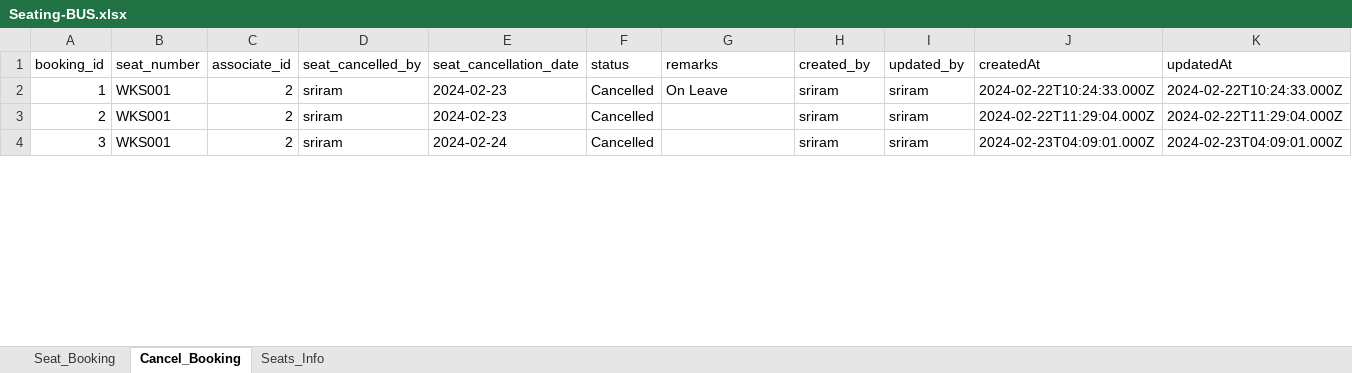
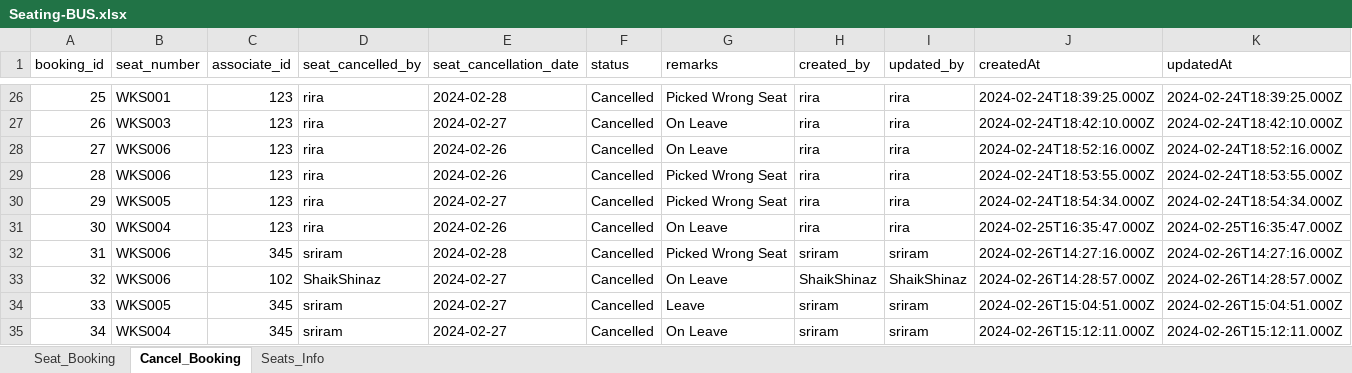
Before and after one commit to Suriya2210/seating-bus, an Excel workbook: backend/Seating-BUS.xlsx, sheet Cancel_Booking, drawn as a sheet; only a part is shown, gaps mark what is left out; values as stored, in another font and other column widths than the file's, no borders; addresses are those after the commit; the diff covers the shown part only; the diff names each change by its address in the sheet, - before the commit and + after, or states it on an @@ line.

```diff
--- a/backend/Seating-BUS.xlsx (sheet Cancel_Booking)
+++ b/backend/Seating-BUS.xlsx (sheet Cancel_Booking)
@@ column A (booking_id) renumbered between rows 26 and 112 @@
-C26 (associate_id): 2
+C26 (associate_id): 123
-D26 (seat_cancelled_by): sriram
+D26 (seat_cancelled_by): rira
-E26 (seat_cancellation_date): 2024-02-23
+E26 (seat_cancellation_date): 2024-02-28
-G26 (remarks): On Leave
+G26 (remarks): Picked Wrong Seat
-H26 (created_by): sriram
+H26 (created_by): rira
-I26 (updated_by): sriram
+I26 (updated_by): rira
-J26 (createdAt): 2024-02-22T10:24:33.000Z
+J26 (createdAt): 2024-02-24T18:39:25.000Z
-K26 (updatedAt): 2024-02-22T10:24:33.000Z
+K26 (updatedAt): 2024-02-24T18:39:25.000Z
+row 27: 26 | WKS003 | 123 | rira | 2024-02-27 | Cancelled | On Leave | rira | rira | 2024-02-24T18:42:10.000Z | 2024-02-24T18:42:10.000Z
+row 28: 27 | WKS006 | 123 | rira | 2024-02-26 | Cancelled | On Leave | rira | rira | 2024-02-24T18:52:16.000Z | 2024-02-24T18:52:16.000Z
+row 29: 28 | WKS006 | 123 | rira | 2024-02-26 | Cancelled | Picked Wrong Seat | rira | rira | 2024-02-24T18:53:55.000Z | 2024-02-24T18:53:55.000Z
+row 30: 29 | WKS005 | 123 | rira | 2024-02-27 | Cancelled | Picked Wrong Seat | rira | rira | 2024-02-24T18:54:34.000Z | 2024-02-24T18:54:34.000Z
+row 31: 30 | WKS004 | 123 | rira | 2024-02-26 | Cancelled | On Leave | rira | rira | 2024-02-25T16:35:47.000Z | 2024-02-25T16:35:47.000Z
-B32 (seat_number): WKS001
+B32 (seat_number): WKS006
-C32 (associate_id): 2
+C32 (associate_id): 345
-E32 (seat_cancellation_date): 2024-02-23
+E32 (seat_cancellation_date): 2024-02-28
-G32 (remarks): (empty)
+G32 (remarks): Picked Wrong Seat
-J32 (createdAt): 2024-02-22T11:29:04.000Z
+J32 (createdAt): 2024-02-26T14:27:16.000Z
-K32 (updatedAt): 2024-02-22T11:29:04.000Z
+K32 (updatedAt): 2024-02-26T14:27:16.000Z
+row 33: 32 | WKS006 | 102 | ShaikShinaz | 2024-02-27 | Cancelled | On Leave | ShaikShinaz | ShaikShinaz | 2024-02-26T14:28:57.000Z | 2024-02-26T14:28:57.000Z
-B34 (seat_number): WKS001
+B34 (seat_number): WKS005
-C34 (associate_id): 2
+C34 (associate_id): 345
-E34 (seat_cancellation_date): 2024-02-24
+E34 (seat_cancellation_date): 2024-02-27
-G34 (remarks): (empty)
+G34 (remarks): Leave
-J34 (createdAt): 2024-02-23T04:09:01.000Z
+J34 (createdAt): 2024-02-26T15:04:51.000Z
-K34 (updatedAt): 2024-02-23T04:09:01.000Z
+K34 (updatedAt): 2024-02-26T15:04:51.000Z
+row 35: 34 | WKS004 | 345 | sriram | 2024-02-27 | Cancelled | On Leave | sriram | sriram | 2024-02-26T15:12:11.000Z | 2024-02-26T15:12:11.000Z
```
Also changed, not shown: 77 added rows, 12 removed rows and 162 edited cells elsewhere in this sheet, sheet Seat_Booking, 5 other files.
